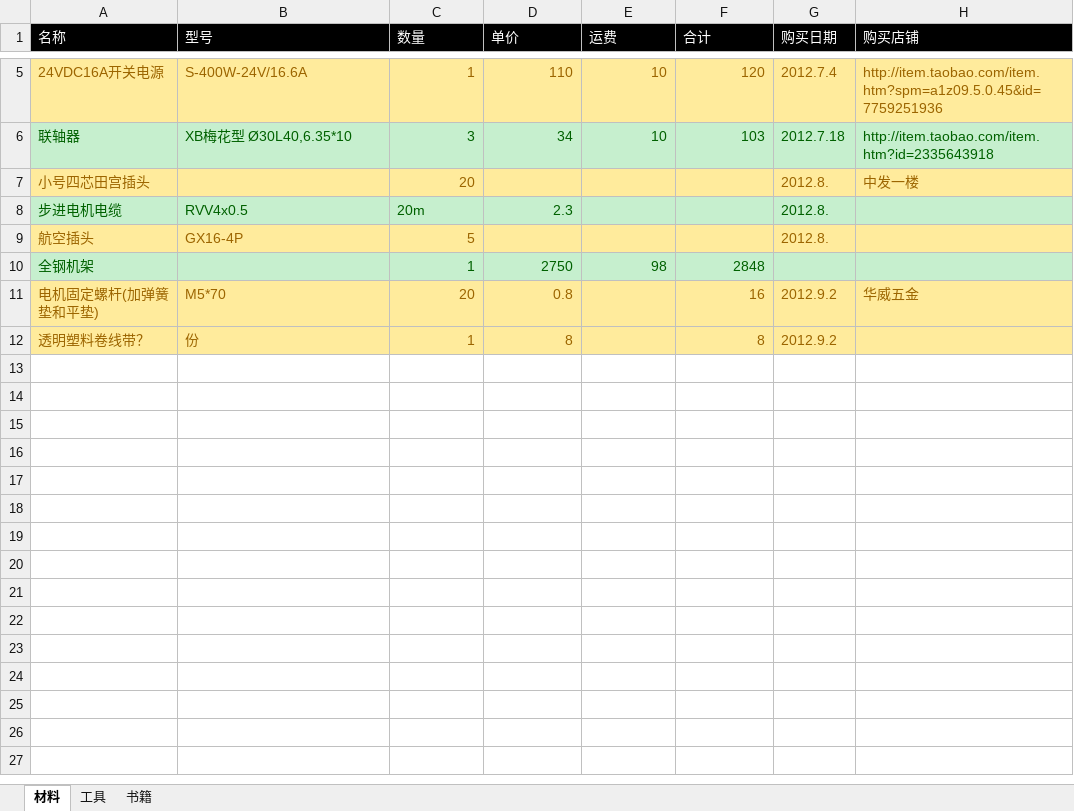
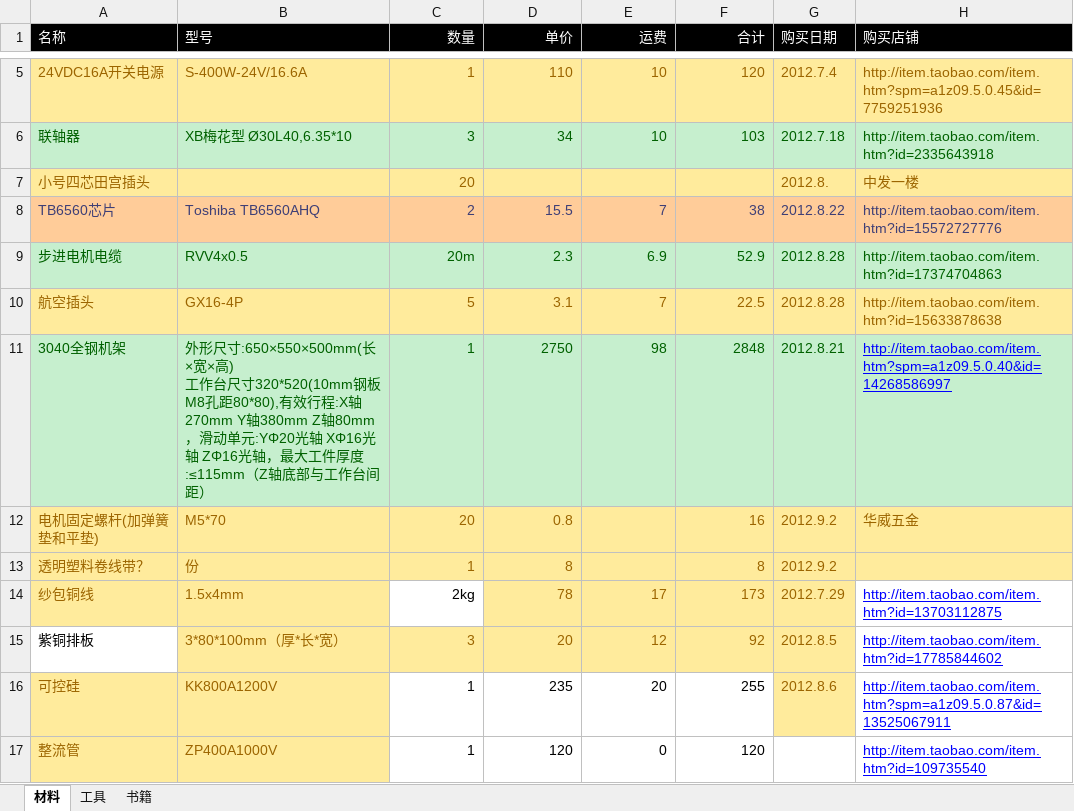
Before and after one commit to RFDAJE/xiongyw, an Excel workbook: docs/cnc/diy_list.xlsx, sheet 材料, drawn as a sheet; only a part is shown, gaps mark what is left out; values as stored, in another font and other column widths than the file's, no borders; addresses are those after the commit; ↵ is a line break in a cell; the diff names each change by its address in the sheet, - before the commit and + after, or states it on an @@ line.

```diff
--- a/docs/cnc/diy_list.xlsx (sheet 材料)
+++ b/docs/cnc/diy_list.xlsx (sheet 材料)
-C1:F1 alignment: left
+C1:F1 alignment: right
+row 8: TB6560芯片 | Toshiba TB6560AHQ | 2 | 15.5 | 7 | 38 | 2012.8.22 | http://item.taobao.com/item.htm?id=15572727776
-C9 alignment: left
+C9 alignment: right
-E9 (运费): (empty)
+E9 (运费): 6.9
-F9 (合计): (empty)
+F9 (合计): 52.9
-G9:G10 (购买日期): 2012.8.
+G9:G10 (购买日期): 2012.8.28
-H9 (购买店铺): (empty)
+H9 (购买店铺): http://item.taobao.com/item.htm?id=17374704863
-D10 (单价): (empty)
+D10 (单价): 3.1
-E10 (运费): (empty)
+E10 (运费): 7
-F10 (合计): (empty)
+F10 (合计): 22.5
-H10 (购买店铺): (empty)
+H10 (购买店铺): http://item.taobao.com/item.htm?id=15633878638
-A11 (名称): 全钢机架
+A11 (名称): 3040全钢机架
-B11 (型号): (empty)
+B11 (型号): 外形尺寸:650×550×500mm(长×宽×高) ↵ 工作台尺寸320*520(10mm钢板M8孔距80*80),有效行程:X轴270mm Y轴380mm Z轴80mm，滑动单元:YΦ20光轴 XΦ16光轴 ZΦ16光轴，最大工件厚度:≤115mm（Z轴底部与工作台间距）
-G11 (购买日期): (empty)
+G11 (购买日期): 2012.8.21
-H11 (购买店铺): (empty)
+H11 (购买店铺): http://item.taobao.com/item.htm?spm=a1z09.5.0.40&id=14268586997
+row 14: 纱包铜线 | 1.5x4mm | 2kg | 78 | 17 | 173 | 2012.7.29 | http://item.taobao.com/item.htm?id=13703112875
+row 15: 紫铜排板 | 3*80*100mm（厚*长*宽） | 3 | 20 | 12 | 92 | 2012.8.5 | http://item.taobao.com/item.htm?id=17785844602
+row 16: 可控硅 | KK800A1200V | 1 | 235 | 20 | 255 | 2012.8.6 | http://item.taobao.com/item.htm?spm=a1z09.5.0.87&id=13525067911
+row 17: 整流管 | ZP400A1000V | 1 | 120 | 0 | 120 |  | http://item.taobao.com/item.htm?id=109735540
```
Also changed, not shown: sheet 工具, 9 other files.
